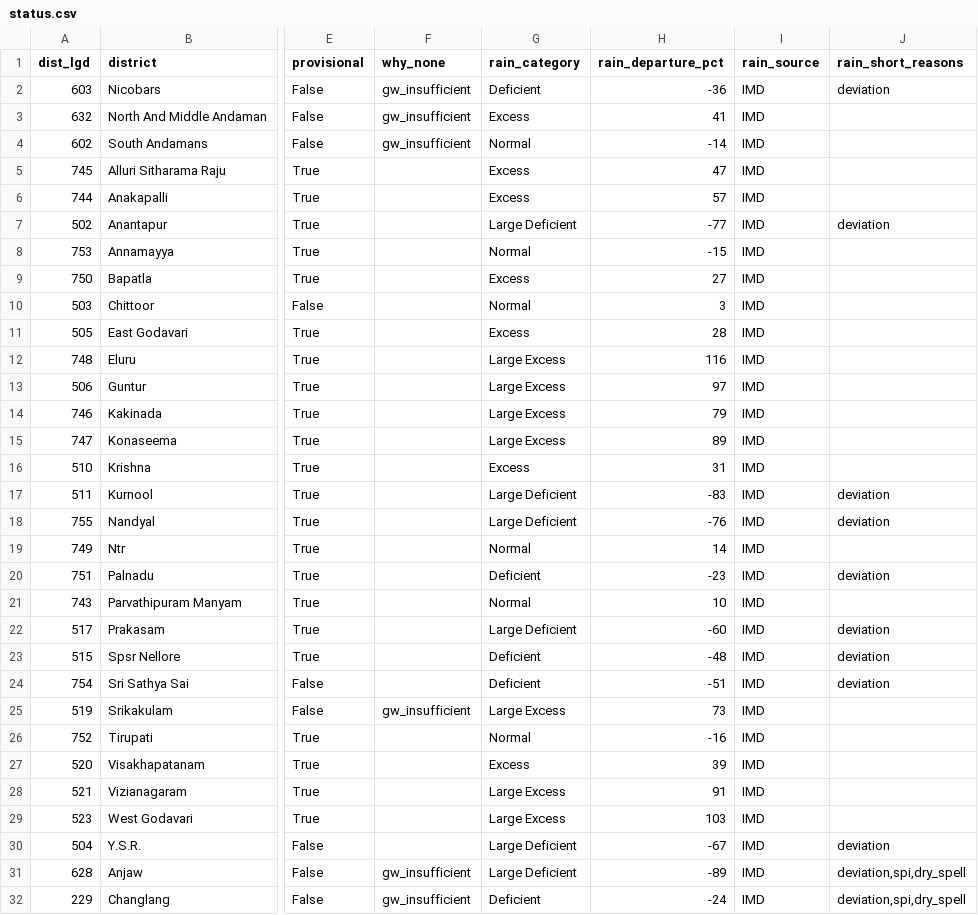
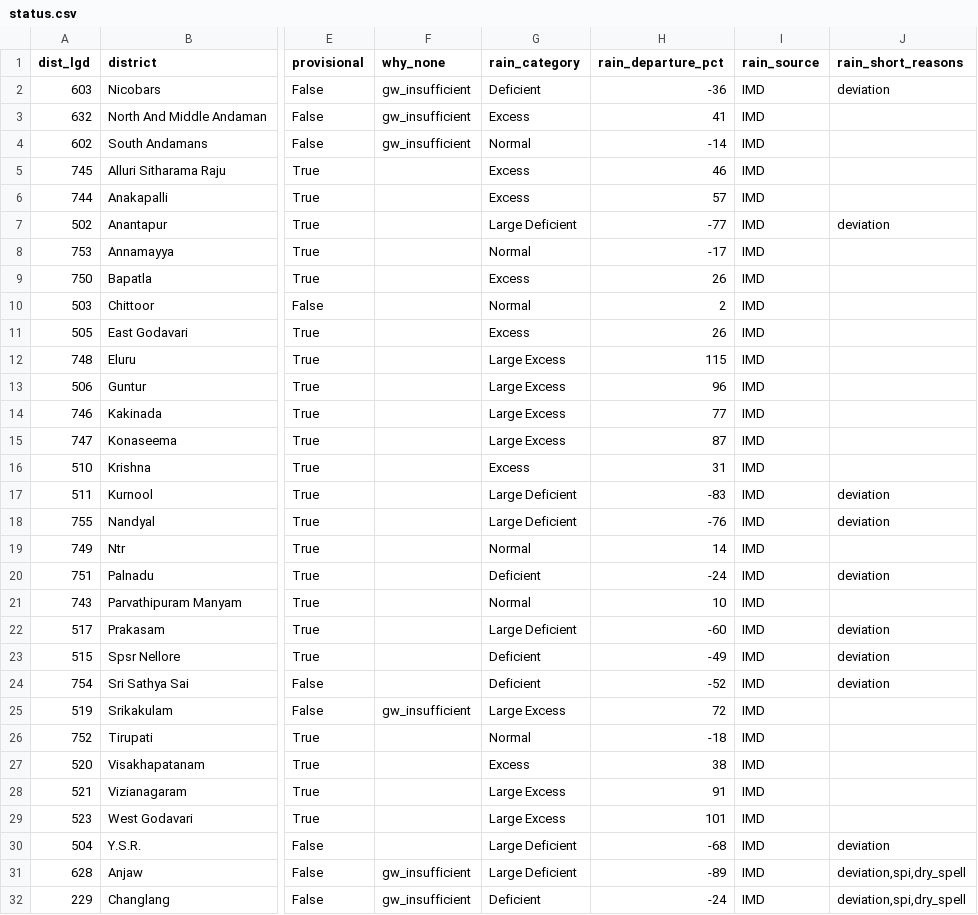
Before and after one commit to Rushikeshay/India_Drought_Tracker, a CSV file: web/data/status.csv, drawn as a sheet; only a part is shown, gaps mark what is left out; the diff covers the shown part only; the diff names each change by its address in the sheet, - before the commit and + after, or states it on an @@ line.

```diff
--- a/web/data/status.csv
+++ b/web/data/status.csv
-H5 (rain_departure_pct): 47
+H5 (rain_departure_pct): 46
-H8 (rain_departure_pct): -15
+H8 (rain_departure_pct): -17
-H9 (rain_departure_pct): 27
+H9 (rain_departure_pct): 26
-H10 (rain_departure_pct): 3
+H10 (rain_departure_pct): 2
-H11 (rain_departure_pct): 28
+H11 (rain_departure_pct): 26
-H12 (rain_departure_pct): 116
+H12 (rain_departure_pct): 115
-H13 (rain_departure_pct): 97
+H13 (rain_departure_pct): 96
-H14 (rain_departure_pct): 79
+H14 (rain_departure_pct): 77
-H15 (rain_departure_pct): 89
+H15 (rain_departure_pct): 87
-H20 (rain_departure_pct): -23
+H20 (rain_departure_pct): -24
-H23 (rain_departure_pct): -48
+H23 (rain_departure_pct): -49
-H24 (rain_departure_pct): -51
+H24 (rain_departure_pct): -52
-H25 (rain_departure_pct): 73
+H25 (rain_departure_pct): 72
-H26 (rain_departure_pct): -16
+H26 (rain_departure_pct): -18
-H27 (rain_departure_pct): 39
+H27 (rain_departure_pct): 38
-H29 (rain_departure_pct): 103
+H29 (rain_departure_pct): 101
-H30 (rain_departure_pct): -67
+H30 (rain_departure_pct): -68
```
Also changed, not shown: 61 edited cells elsewhere in this file, 5 other files.
